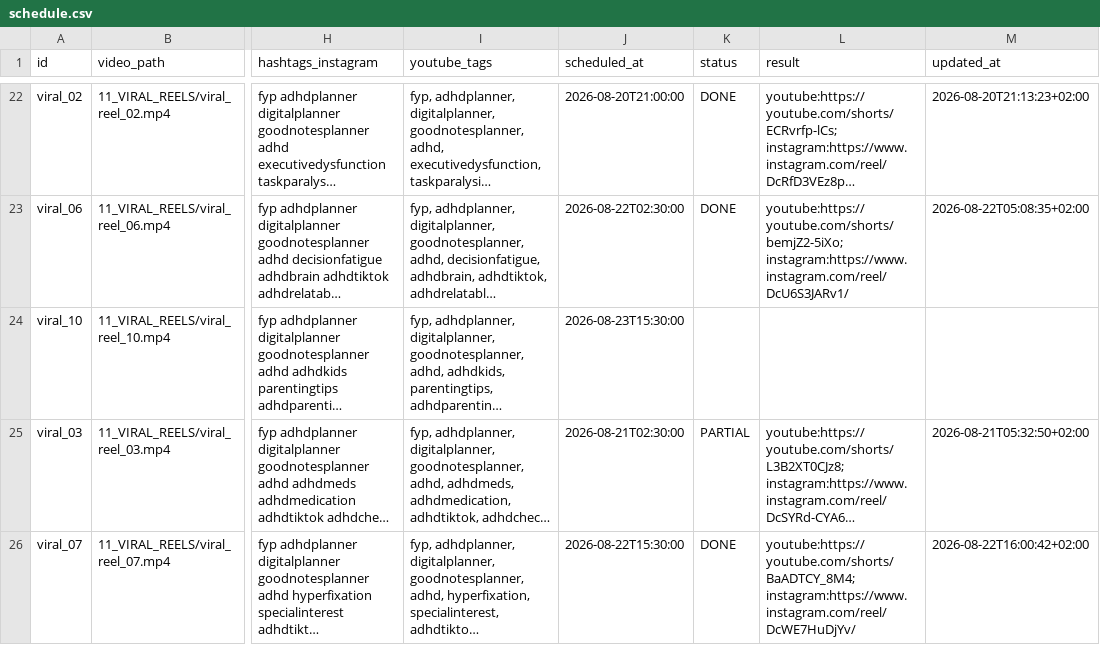
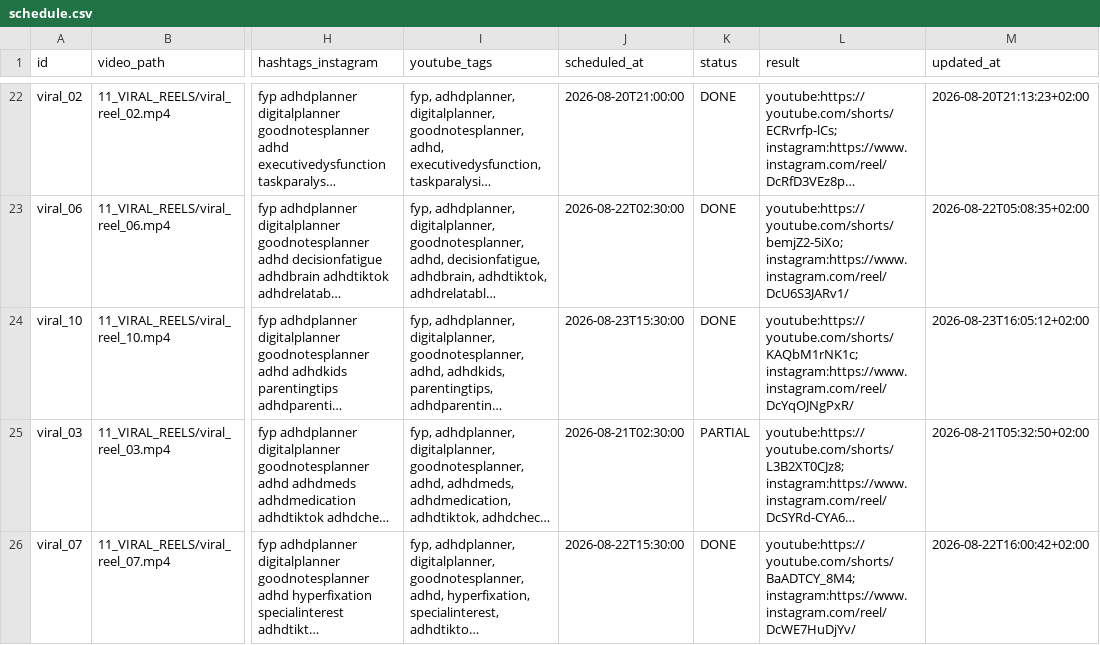
Before and after one commit to marcelxksx-crypto/adhd-social-video-hosting, a CSV file: 05_SKRYPTY_SYSTEMU/social_video_publisher/schedule.csv, drawn as a sheet; only a part is shown, gaps mark what is left out; long unchanged cells end in …; the diff names each change by its address in the sheet, - before the commit and + after, or states it on an @@ line.

```diff
--- a/05_SKRYPTY_SYSTEMU/social_video_publisher/schedule.csv
+++ b/05_SKRYPTY_SYSTEMU/social_video_publisher/schedule.csv
-K24 (status): (empty)
+K24 (status): DONE
-L24 (result): (empty)
+L24 (result): youtube:https://youtube.com/shorts/KAQbM1rNK1c; instagram:https://www.instagram.com/reel/DcYqOJNgPxR/
-M24 (updated_at): (empty)
+M24 (updated_at): 2026-08-23T16:05:12+02:00
```
